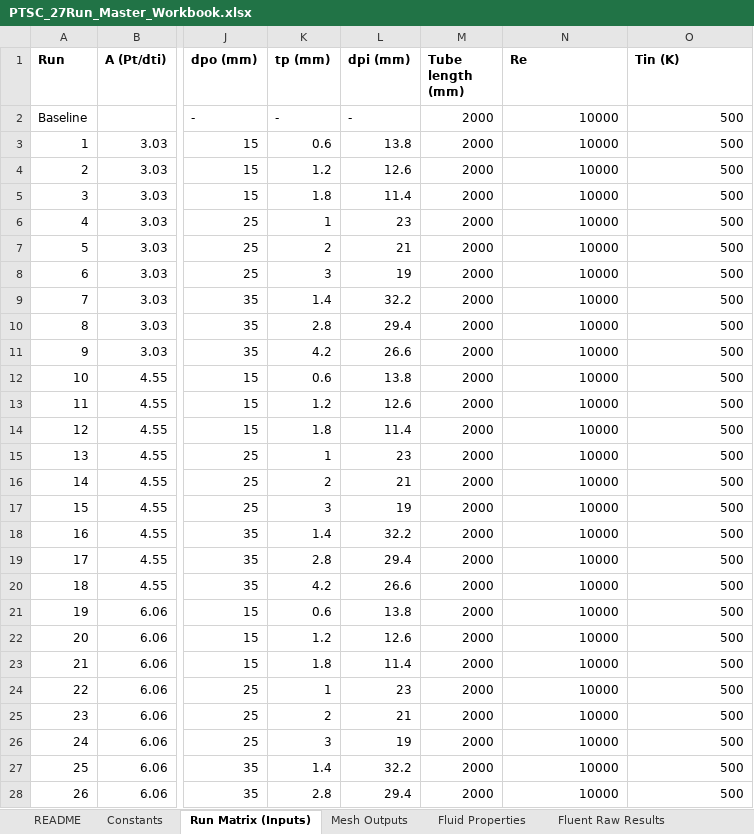
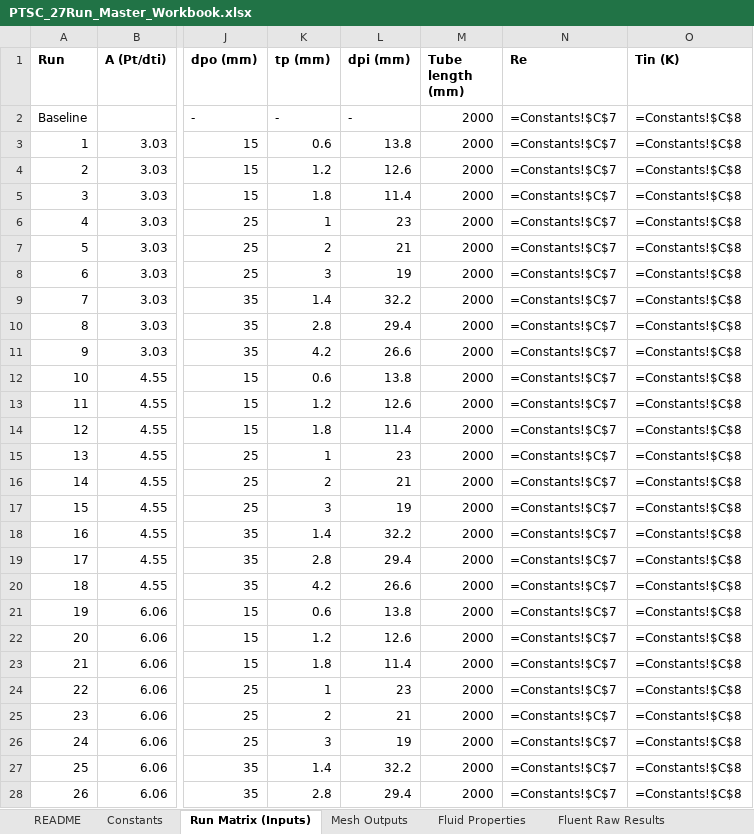
Before and after one commit to dhagax100/dhagax100, an Excel workbook: thesis/production-runs/PTSC_27Run_Master_Workbook.xlsx, sheet Run Matrix (Inputs), drawn as a sheet; only a part is shown, gaps mark what is left out; values as stored, in another font and other column widths than the file's, no borders; formulas without a stored value are shown as written; the diff covers the shown part only; the diff names each change by its address in the sheet, - before the commit and + after, or states it on an @@ line.

```diff
--- a/thesis/production-runs/PTSC_27Run_Master_Workbook.xlsx (sheet Run Matrix (Inputs))
+++ b/thesis/production-runs/PTSC_27Run_Master_Workbook.xlsx (sheet Run Matrix (Inputs))
-N2:N28 (Re): 10000
+N2:N28 (Re): =Constants!$C$7
-O2:O28 (Tin (K)): 500
+O2:O28 (Tin (K)): =Constants!$C$8
```
Also changed, not shown: 2 edited cells elsewhere in this sheet, sheet Computed Results, sheet Fluid Properties, formulas that keep their value.
